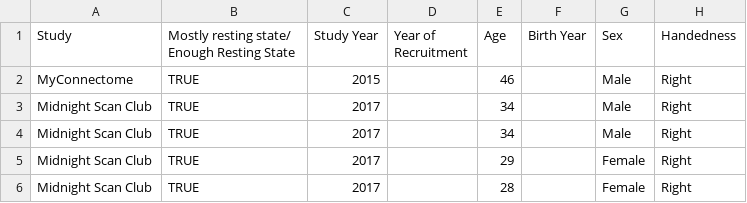
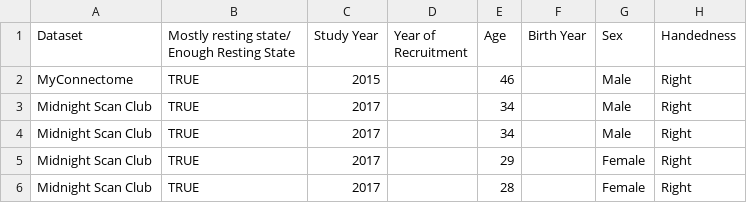
Before and after one commit to elizabeth-li-shuxuan/precision-paths, a CSV file: data/data.csv, drawn as a sheet; only a part is shown; the diff names each change by its address in the sheet, - before the commit and + after, or states it on an @@ line.

Commit message:
updated data.csv

```diff
--- a/data/data.csv
+++ b/data/data.csv
-A1: Study
+A1: Dataset
```
Also changed, not shown: 1 other file.
